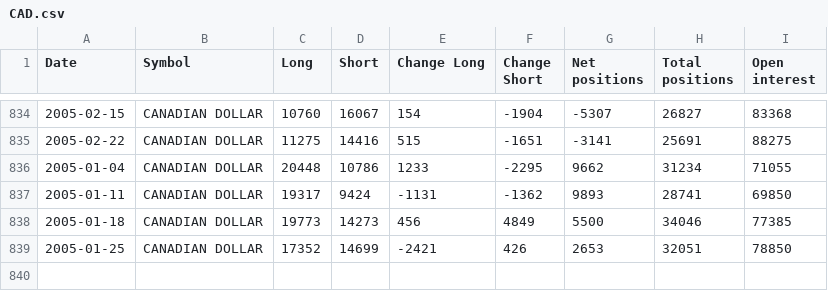
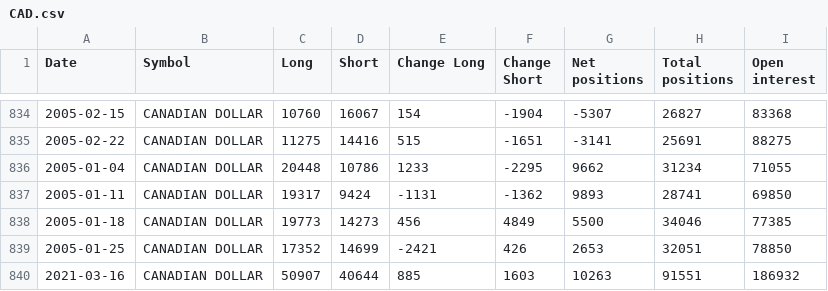
Before and after one commit to mhop2101/DaKoTa, a CSV file: CAD.csv, drawn as a sheet; only a part is shown, gaps mark what is left out; the diff names each change by its address in the sheet, - before the commit and + after, or states it on an @@ line.

```diff
--- a/CAD.csv
+++ b/CAD.csv
+row 840: 2021-03-16 | CANADIAN DOLLAR | 50907 | 40644 | 885 | 1603 | 10263 | 91551 | 186932
```
Also changed, not shown: EUR.csv, GBP.csv, 6 other files.
